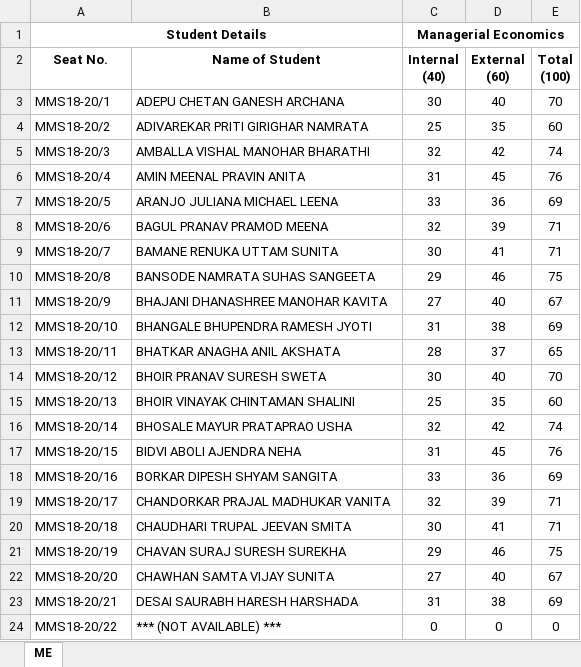
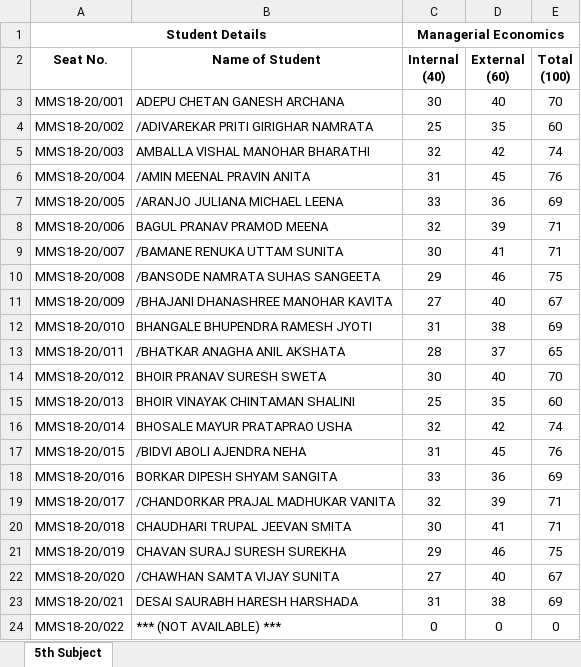
Before and after one commit to abhishekchitnis/ACMaS, an Excel workbook: Batch 2018-20/Sem 2/5th Subject.xlsx, sheet 5th Subject, drawn as a sheet; only a part is shown; values as stored, in another font and other column widths than the file's, no borders; conditional formats not drawn; the diff covers the shown part only; the diff names each change by its address in the sheet, - before the commit and + after, or states it on an @@ line.

```diff
--- a/Batch 2018-20/Sem 2/5th Subject.xlsx (sheet 5th Subject)
+++ b/Batch 2018-20/Sem 2/5th Subject.xlsx (sheet 5th Subject)
-sheet tab: ME
+sheet tab: 5th Subject
-A3 (Seat No.): MMS18-20/1
+A3 (Seat No.): MMS18-20/001
-A4 (Seat No.): MMS18-20/2
+A4 (Seat No.): MMS18-20/002
-B4 (Name of Student): ADIVAREKAR PRITI GIRIGHAR NAMRATA
+B4 (Name of Student): /ADIVAREKAR PRITI GIRIGHAR NAMRATA
-A5 (Seat No.): MMS18-20/3
+A5 (Seat No.): MMS18-20/003
-A6 (Seat No.): MMS18-20/4
+A6 (Seat No.): MMS18-20/004
-B6 (Name of Student): AMIN MEENAL PRAVIN ANITA
+B6 (Name of Student): /AMIN MEENAL PRAVIN ANITA
-A7 (Seat No.): MMS18-20/5
+A7 (Seat No.): MMS18-20/005
-B7 (Name of Student): ARANJO JULIANA MICHAEL LEENA
+B7 (Name of Student): /ARANJO JULIANA MICHAEL LEENA
-A8 (Seat No.): MMS18-20/6
+A8 (Seat No.): MMS18-20/006
-A9 (Seat No.): MMS18-20/7
+A9 (Seat No.): MMS18-20/007
-B9 (Name of Student): BAMANE RENUKA UTTAM SUNITA
+B9 (Name of Student): /BAMANE RENUKA UTTAM SUNITA
-A10 (Seat No.): MMS18-20/8
+A10 (Seat No.): MMS18-20/008
-B10 (Name of Student): BANSODE NAMRATA SUHAS SANGEETA
+B10 (Name of Student): /BANSODE NAMRATA SUHAS SANGEETA
-A11 (Seat No.): MMS18-20/9
+A11 (Seat No.): MMS18-20/009
-B11 (Name of Student): BHAJANI DHANASHREE MANOHAR KAVITA
+B11 (Name of Student): /BHAJANI DHANASHREE MANOHAR KAVITA
-A12 (Seat No.): MMS18-20/10
+A12 (Seat No.): MMS18-20/010
-A13 (Seat No.): MMS18-20/11
+A13 (Seat No.): MMS18-20/011
-B13 (Name of Student): BHATKAR ANAGHA ANIL AKSHATA
+B13 (Name of Student): /BHATKAR ANAGHA ANIL AKSHATA
-A14 (Seat No.): MMS18-20/12
+A14 (Seat No.): MMS18-20/012
-A15 (Seat No.): MMS18-20/13
+A15 (Seat No.): MMS18-20/013
-A16 (Seat No.): MMS18-20/14
+A16 (Seat No.): MMS18-20/014
-A17 (Seat No.): MMS18-20/15
+A17 (Seat No.): MMS18-20/015
-B17 (Name of Student): BIDVI ABOLI AJENDRA NEHA
+B17 (Name of Student): /BIDVI ABOLI AJENDRA NEHA
-A18 (Seat No.): MMS18-20/16
+A18 (Seat No.): MMS18-20/016
-A19 (Seat No.): MMS18-20/17
+A19 (Seat No.): MMS18-20/017
-B19 (Name of Student): CHANDORKAR PRAJAL MADHUKAR VANITA
+B19 (Name of Student): /CHANDORKAR PRAJAL MADHUKAR VANITA
-A20 (Seat No.): MMS18-20/18
+A20 (Seat No.): MMS18-20/018
-A21 (Seat No.): MMS18-20/19
+A21 (Seat No.): MMS18-20/019
-A22 (Seat No.): MMS18-20/20
+A22 (Seat No.): MMS18-20/020
-B22 (Name of Student): CHAWHAN SAMTA VIJAY SUNITA
+B22 (Name of Student): /CHAWHAN SAMTA VIJAY SUNITA
-A23 (Seat No.): MMS18-20/21
+A23 (Seat No.): MMS18-20/021
-A24 (Seat No.): MMS18-20/22
+A24 (Seat No.): MMS18-20/022
```
Also changed, not shown: 8 removed rows and 116 edited cells elsewhere in this sheet, formulas that keep their value, Batch 2018-20/Sem 1/Grade Card - Open.xlsx, Batch 2018-20/Sem 1/Grade Card.xlsx, 14 other files.
